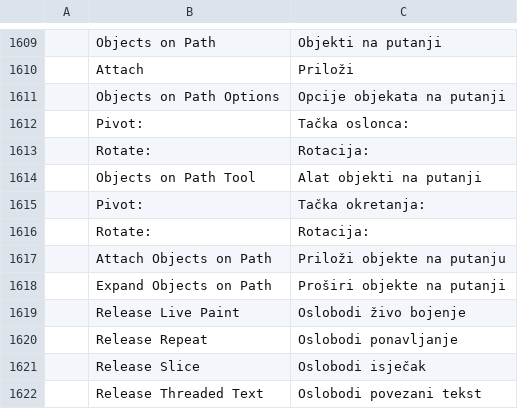
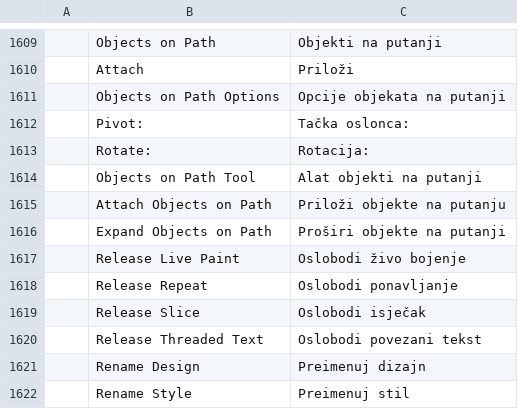
Before and after one commit to FredApps/vectorcraft, a TSV file: crates/ui-egui/src/i18n/bs.tsv, drawn as a sheet; only a part is shown, gaps mark what is left out; the shorter side is filled out with more unchanged rows; the diff names each change by its address in the sheet, - before the commit and + after, or states it on an @@ line.

```diff
--- a/crates/ui-egui/src/i18n/bs.tsv
+++ b/crates/ui-egui/src/i18n/bs.tsv
-row 1615:  | Pivot: | Tačka okretanja:
-row 1616:  | Rotate: | Rotacija:
```
Also changed, not shown: crates/ui-egui/src/i18n/bg.tsv, crates/ui-egui/src/i18n/el.tsv, 24 other files.
